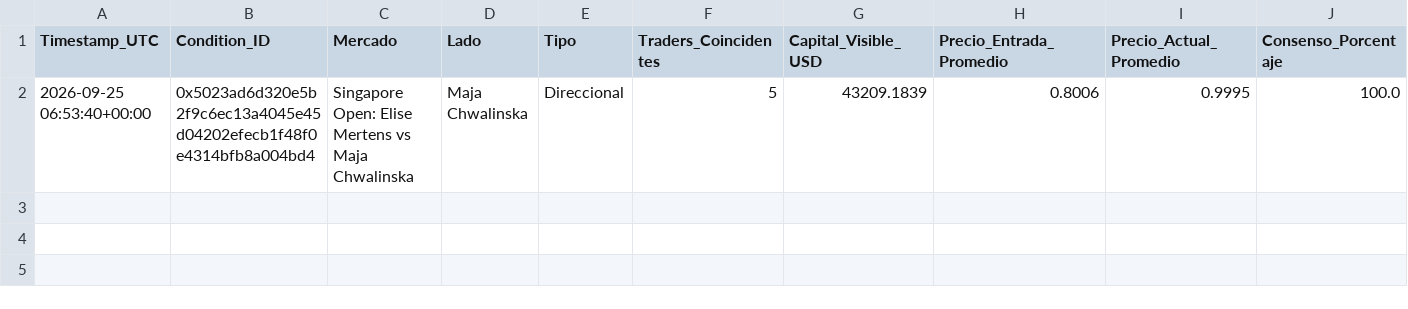
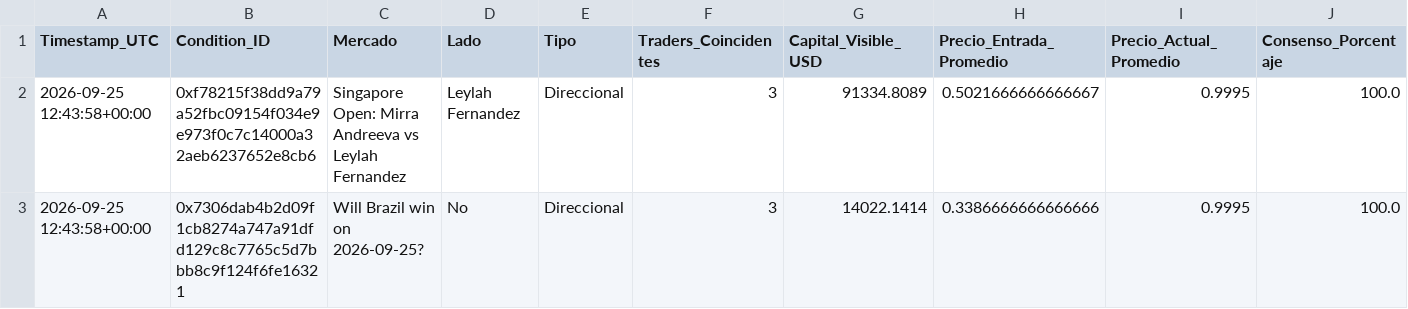
Before and after one commit to mndz-06/WhaleSportsAI, a CSV file: early_entry_signals.csv, drawn as a sheet; only a part is shown; removed rows and columns are numbered as before the commit, all else as after; rows hold the shown columns only; the diff names each change by its address in the sheet, - before the commit and + after, or states it on an @@ line.

```diff
--- a/early_entry_signals.csv
+++ b/early_entry_signals.csv
-row 2: 2026-09-25 06:53:40+00:00 | 0x5023ad6d320e5b2f9c6ec13a4045e45d04202efecb1f48f0e4314bfb8a004bd4 | Singapore Open: Elise Mertens vs Maja Chwalinska | Maja Chwalinska | Direccional | 5 | 43209.1839 | 0.8006 | 0.9995 | 100.0
+row 2: 2026-09-25 12:43:58+00:00 | 0xf78215f38dd9a79a52fbc09154f034e9e973f0c7c14000a32aeb6237652e8cb6 | Singapore Open: Mirra Andreeva vs Leylah Fernandez | Leylah Fernandez | Direccional | 3 | 91334.8089 | 0.5021666666666667 | 0.9995 | 100.0
+row 3: 2026-09-25 12:43:58+00:00 | 0x7306dab4b2d09f1cb8274a747a91dfd129c8c7765c5d7bbb8c9f124f6fe16321 | Will Brazil win on 2026-09-25? | No | Direccional | 3 | 14022.1414 | 0.3386666666666666 | 0.9995 | 100.0
```
Also changed, not shown: top_50_sports_traders.csv, 2 other files.
